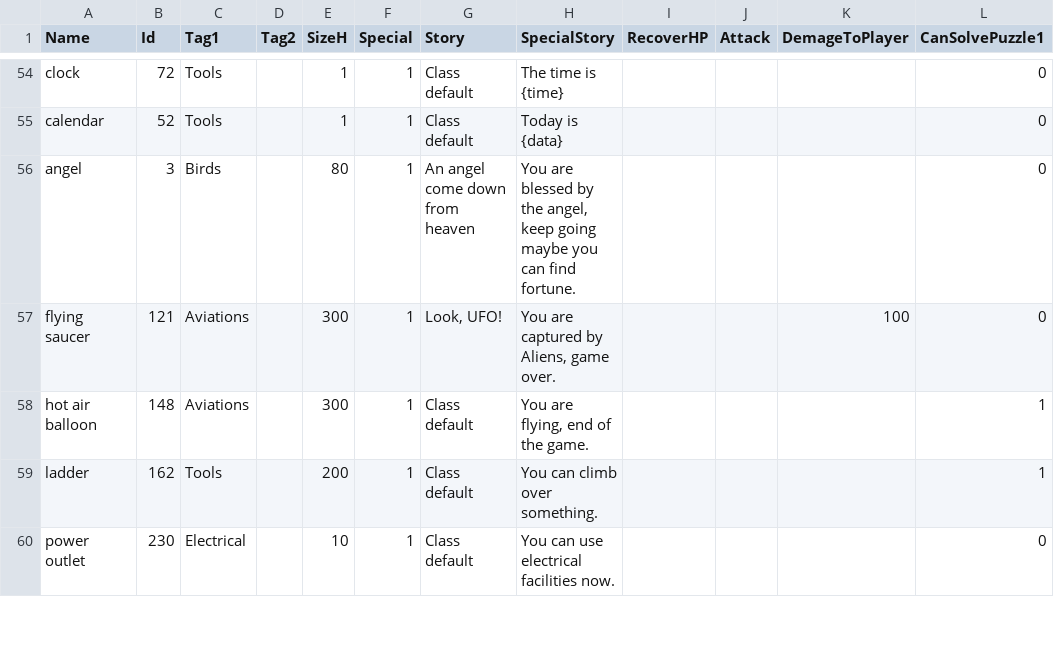
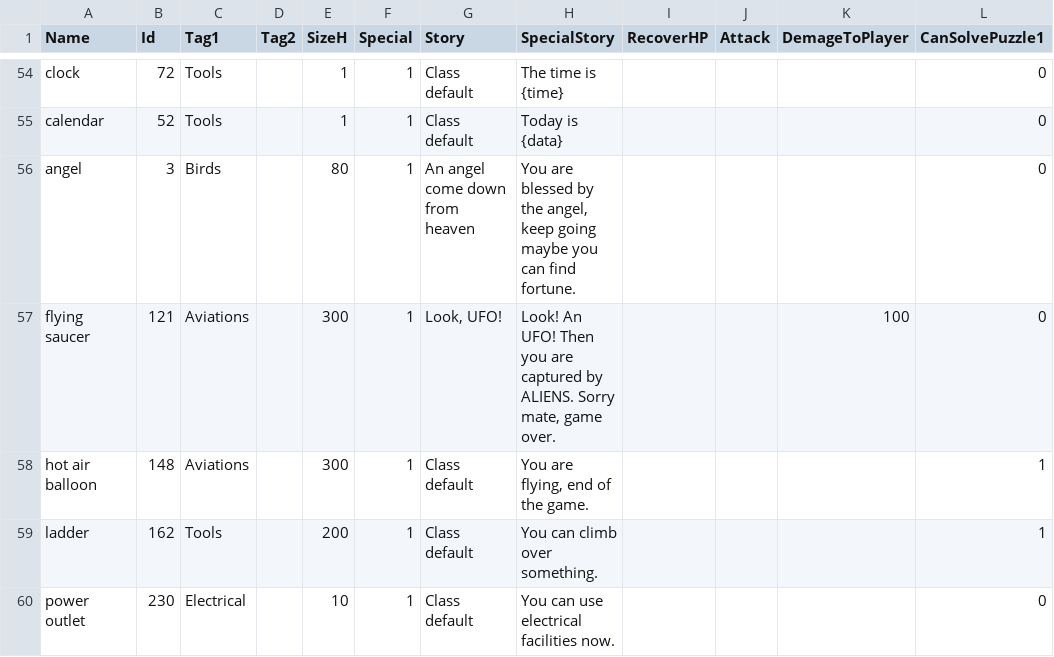
Before and after one commit to EonYang/doodle-classification-server, a CSV file: data/ItemsAndTags.csv, drawn as a sheet; only a part is shown, gaps mark what is left out; the diff names each change by its address in the sheet, - before the commit and + after, or states it on an @@ line.

Commit message:
data change

```diff
--- a/data/ItemsAndTags.csv
+++ b/data/ItemsAndTags.csv
-H57 (SpecialStory): You are captured by Aliens, game over.
+H57 (SpecialStory): Look! An UFO! Then you are captured by ALIENS. Sorry mate, game over.
```
Also changed, not shown: 1 other file.
